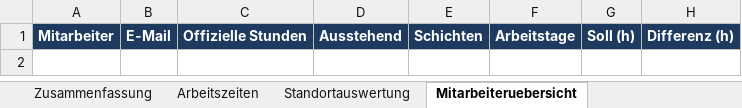
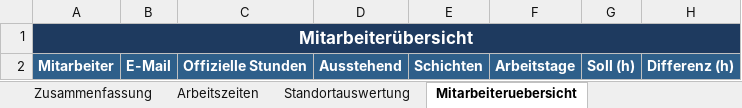
Before and after one commit to khalilnasri/AI-powered-Workforce-Management-Platform, an Excel workbook: backend/test_excel_v2_empty.xlsx, sheet Mitarbeiteruebersicht, drawn as a sheet; values as stored, in another font and other column widths than the file's, no borders; addresses are those after the commit; the diff names each change by its address in the sheet, - before the commit and + after, or states it on an @@ line.

```diff
--- a/backend/test_excel_v2_empty.xlsx (sheet Mitarbeiteruebersicht)
+++ b/backend/test_excel_v2_empty.xlsx (sheet Mitarbeiteruebersicht)
+row 1: Mitarbeiterübersicht
-A2:H2 fill: #1E3A5F
+A2:H2 fill: #2E5F8A
```
Also changed, not shown: sheet Standortauswertung, sheet Arbeitszeiten, sheet Zusammenfassung, 54 other files.
